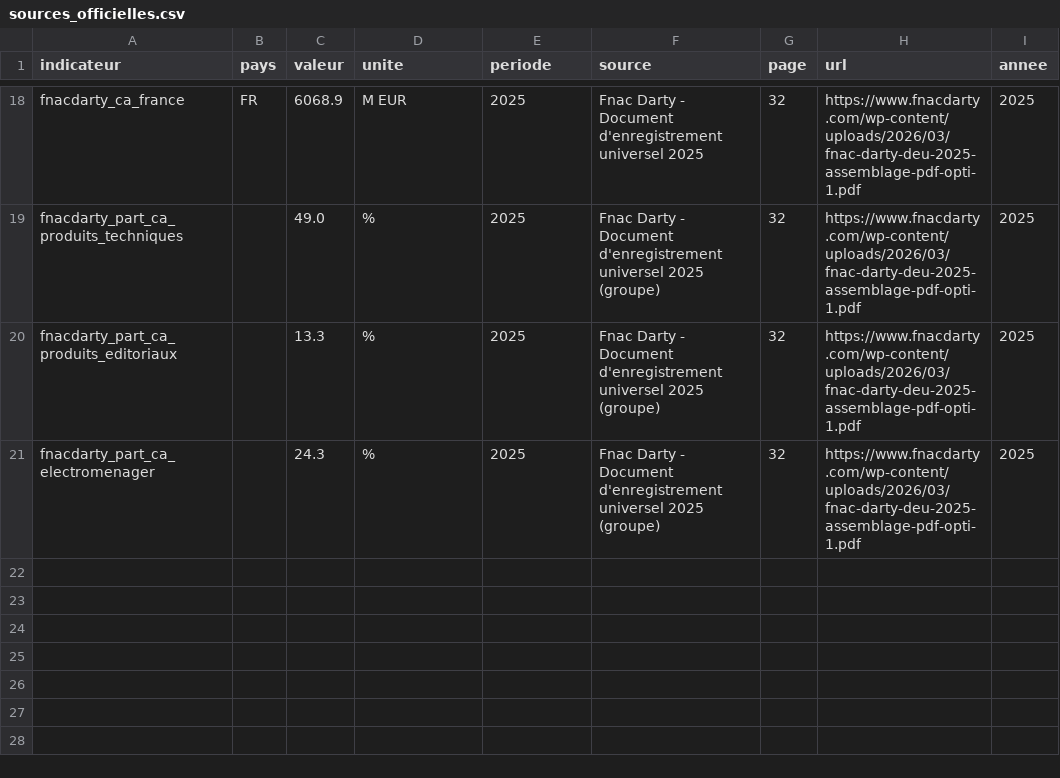
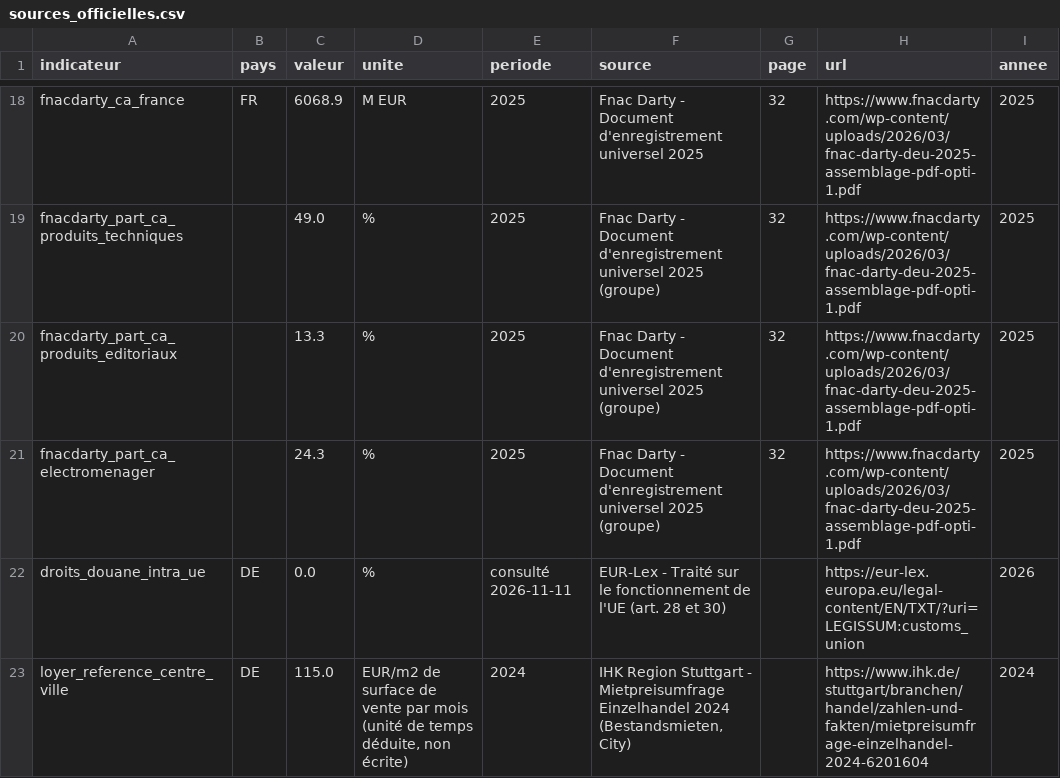
Before and after one commit to romane13long-source/fnac-expansion-allemagne, a CSV file: data/silver/sources_officielles.csv, drawn as a sheet; only a part is shown, gaps mark what is left out; the diff names each change by its address in the sheet, - before the commit and + after, or states it on an @@ line.

Commit message:
README sections 3 (architecture, sources), 4 (rôles, méthode, roadmap), 5 (stack) ; douane et loyer de référence ajoutés

```diff
--- a/data/silver/sources_officielles.csv
+++ b/data/silver/sources_officielles.csv
+row 22: droits_douane_intra_ue | DE | 0.0 | % | consulté 2026-11-11 | EUR-Lex - Traité sur le fonctionnement de l'UE (art. 28 et 30) |  | https://eur-lex.europa.eu/legal-content/EN/TXT/?uri=LEGISSUM:customs_union | 2026
+row 23: loyer_reference_centre_ville | DE | 115.0 | EUR/m2 de surface de vente par mois (unité de temps déduite, non écrite) | 2024 | IHK Region Stuttgart - Mietpreisumfrage Einzelhandel 2024 (Bestandsmieten, City) |  | https://www.ihk.de/stuttgart/branchen/handel/zahlen-und-fakten/mietpreisumfrage-einzelhandel-2024-6201604 | 2024
```
Also changed, not shown: data/manual/sources_officielles.csv, 1 other file.
